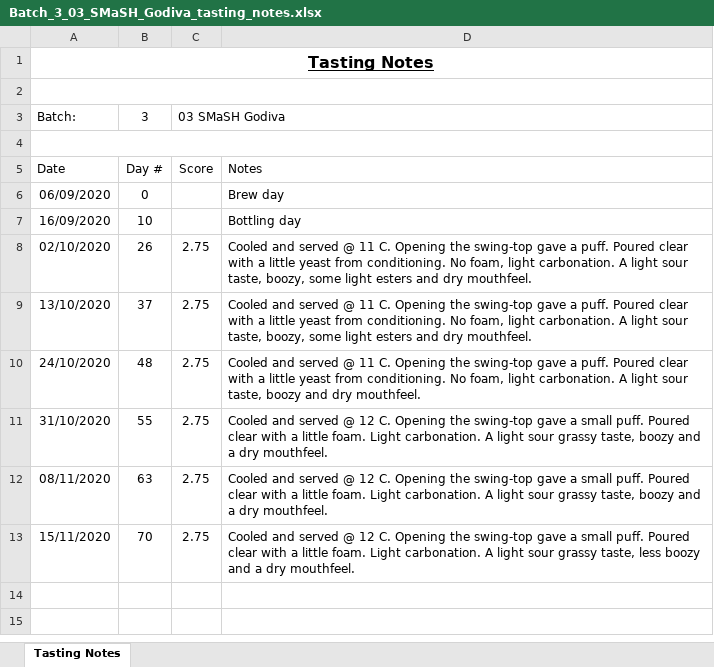
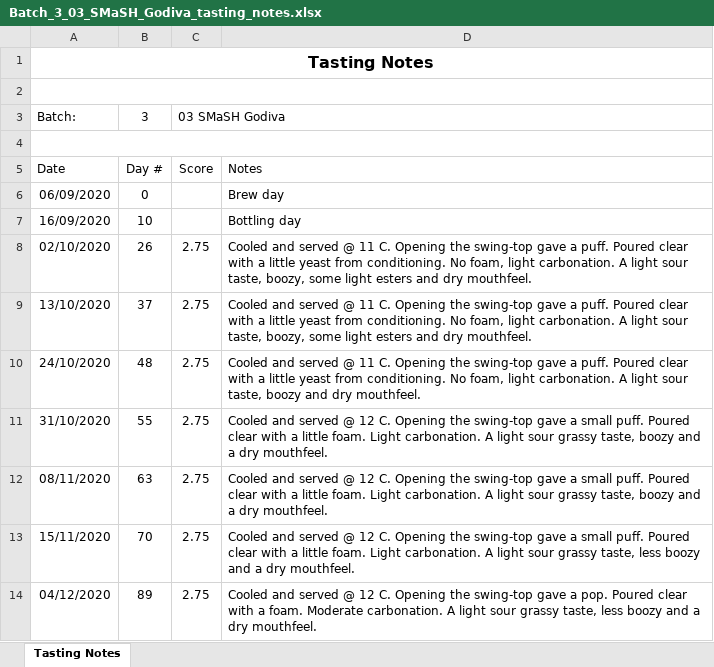
Before and after one commit to lambert/TTO, an Excel workbook: docs/homebrewing/batches/batch_3/Batch_3_03_SMaSH_Godiva_tasting_notes.xlsx, sheet Tasting Notes, drawn as a sheet; values as stored, in another font and other column widths than the file's, no borders; the diff names each change by its address in the sheet, - before the commit and + after, or states it on an @@ line.

```diff
--- a/docs/homebrewing/batches/batch_3/Batch_3_03_SMaSH_Godiva_tasting_notes.xlsx (sheet Tasting Notes)
+++ b/docs/homebrewing/batches/batch_3/Batch_3_03_SMaSH_Godiva_tasting_notes.xlsx (sheet Tasting Notes)
-A1 underline: on
+A1 underline: off
+row 14: 04/12/2020 | 89 | 2.75 | Cooled and served @ 12 C. Opening the swing-top gave a pop. Poured clear with a foam. Moderate carbonation. A light sour grassy taste, less boozy and a dry mouthfeel.
```
Also changed, not shown: 1 other file.
